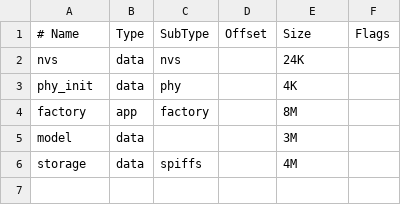
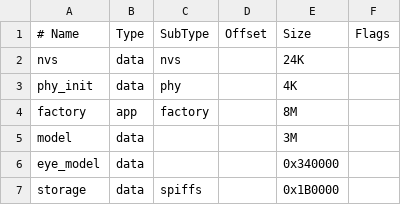
Before and after one commit to HAN-2-24/espp4, a CSV file: partitions.csv, drawn as a sheet.

```diff
--- a/partitions.csv
+++ b/partitions.csv
@@ -5,2 +5,3 @@ factory,  app,  factory, ,        8M,
 model,    data, ,        ,        3M,
-storage,  data, spiffs,  ,        4M,
+eye_model,data, ,        ,        0x340000,
+storage,  data, spiffs,  ,        0x1B0000,
```
Also changed, not shown: 48 other files.
